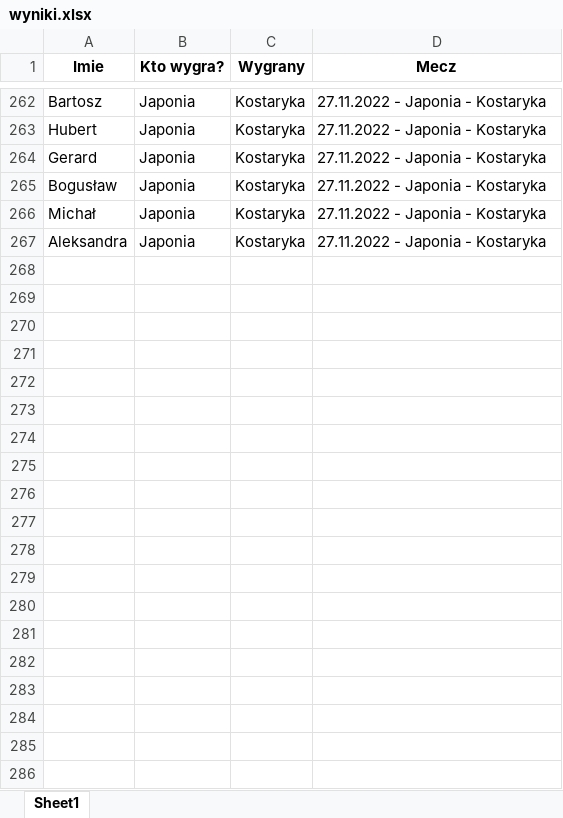
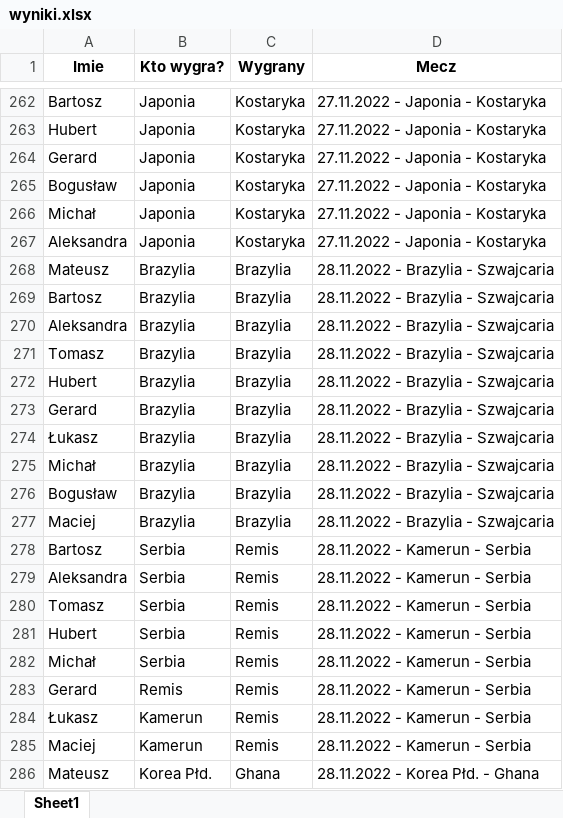
Before and after one commit to Matt-Szymczyk/Matt-Szymczyk.github.io, an Excel workbook: wyniki.xlsx, sheet Sheet1, drawn as a sheet; only a part is shown, gaps mark what is left out; values as stored, in another font and other column widths than the file's, no borders; the diff covers the shown part only; the diff names each change by its address in the sheet, - before the commit and + after, or states it on an @@ line.

Commit message:
wyniki

```diff
--- a/wyniki.xlsx (sheet Sheet1)
+++ b/wyniki.xlsx (sheet Sheet1)
+row 268: Mateusz | Brazylia | Brazylia | 28.11.2022 - Brazylia - Szwajcaria
+row 269: Bartosz | Brazylia | Brazylia | 28.11.2022 - Brazylia - Szwajcaria
+row 270: Aleksandra | Brazylia | Brazylia | 28.11.2022 - Brazylia - Szwajcaria
+row 271: Tomasz | Brazylia | Brazylia | 28.11.2022 - Brazylia - Szwajcaria
+row 272: Hubert | Brazylia | Brazylia | 28.11.2022 - Brazylia - Szwajcaria
+row 273: Gerard | Brazylia | Brazylia | 28.11.2022 - Brazylia - Szwajcaria
+row 274: Łukasz | Brazylia | Brazylia | 28.11.2022 - Brazylia - Szwajcaria
+row 275: Michał | Brazylia | Brazylia | 28.11.2022 - Brazylia - Szwajcaria
+row 276: Bogusław | Brazylia | Brazylia | 28.11.2022 - Brazylia - Szwajcaria
+row 277: Maciej | Brazylia | Brazylia | 28.11.2022 - Brazylia - Szwajcaria
+row 278: Bartosz | Serbia | Remis | 28.11.2022 - Kamerun - Serbia
+row 279: Aleksandra | Serbia | Remis | 28.11.2022 - Kamerun - Serbia
+row 280: Tomasz | Serbia | Remis | 28.11.2022 - Kamerun - Serbia
+row 281: Hubert | Serbia | Remis | 28.11.2022 - Kamerun - Serbia
+row 282: Michał | Serbia | Remis | 28.11.2022 - Kamerun - Serbia
+row 283: Gerard | Remis | Remis | 28.11.2022 - Kamerun - Serbia
+row 284: Łukasz | Kamerun | Remis | 28.11.2022 - Kamerun - Serbia
+row 285: Maciej | Kamerun | Remis | 28.11.2022 - Kamerun - Serbia
+row 286: Mateusz | Korea Płd. | Ghana | 28.11.2022 - Korea Płd. - Ghana
```
Also changed, not shown: 19 added rows elsewhere in this sheet.
